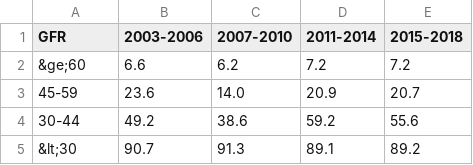
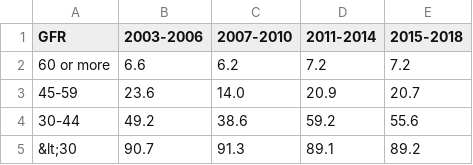
Before and after one commit to robnfoley/nhanes, a CSV file: figure_1_1_4_1.csv, drawn as a sheet.

```diff
--- a/figure_1_1_4_1.csv
+++ b/figure_1_1_4_1.csv
@@ -1,3 +1,3 @@
 "GFR","2003-2006","2007-2010","2011-2014","2015-2018"
-"&ge;60","6.6 ","6.2 ","7.2 ","7.2 "
+"60 or more","6.6 ","6.2 ","7.2 ","7.2 "
 "45-59","23.6 ","14.0 ","20.9 ","20.7 "
```
Also changed, not shown: figure_1_1_4_2.csv, figure_1_1_4_3.csv, 6 other files.
